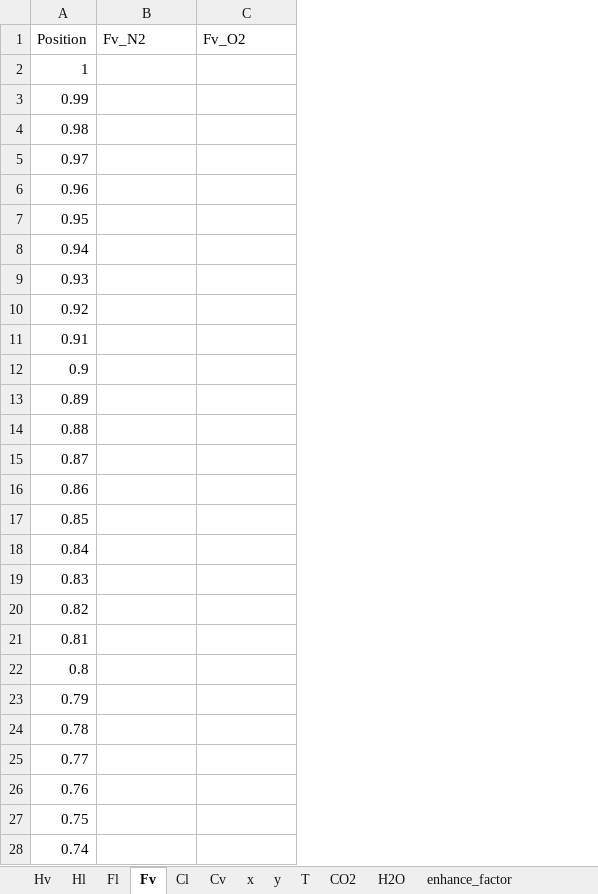
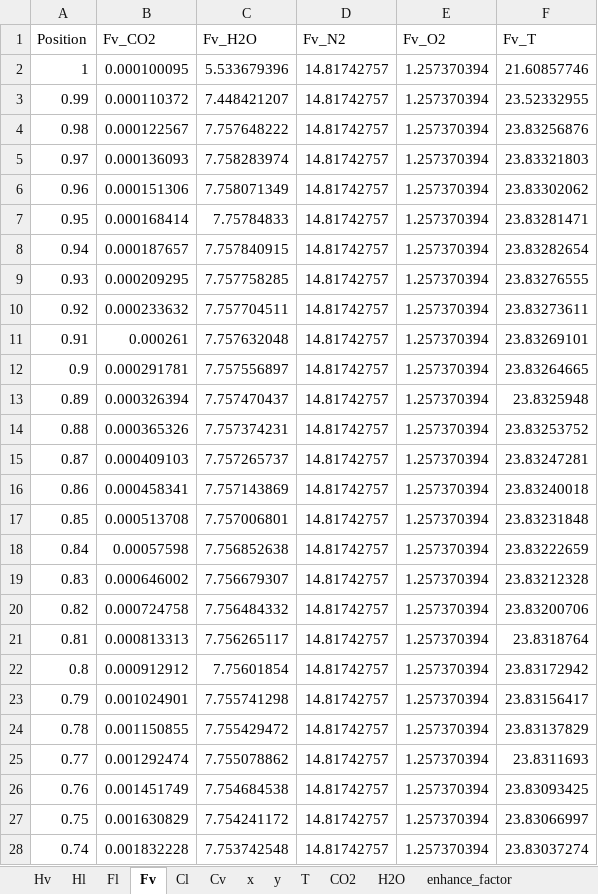
Before and after one commit to tannerpolley/MEA-Absorption-Column, an Excel workbook: MEA_Absorption_Column/data/Results/Profiles.xlsx, sheet Fv, drawn as a sheet; only a part is shown; values as stored, in another font and other column widths than the file's, no borders; charts and pictures not drawn; addresses are those after the commit; the diff covers the shown part only; the diff names each change by its address in the sheet, - before the commit and + after, or states it on an @@ line.

```diff
--- a/MEA_Absorption_Column/data/Results/Profiles.xlsx (sheet Fv)
+++ b/MEA_Absorption_Column/data/Results/Profiles.xlsx (sheet Fv)
+column B (Fv_CO2), rows 2-28: 0.000100095 | 0.000110372 | 0.000122567 | 0.000136093 | 0.000151306 | 0.000168414 | 0.000187657 | 0.000209295 | 0.000233632 | 0.000261 | 0.000291781 | 0.000326394 | 0.000365326 | 0.000409103 | 0.000458341 | 0.000513708 | 0.00057598 | 0.000646002 | 0.000724758 | 0.000813313 | 0.000912912 | 0.001024901 | 0.001150855 | 0.001292474 | 0.001451749 | 0.001630829 | 0.001832228
+column C (Fv_H2O), rows 2-28: 5.533679396 | 7.448421207 | 7.757648222 | 7.758283974 | 7.758071349 | 7.75784833 | 7.757840915 | 7.757758285 | 7.757704511 | 7.757632048 | 7.757556897 | 7.757470437 | 7.757374231 | 7.757265737 | 7.757143869 | 7.757006801 | 7.756852638 | 7.756679307 | 7.756484332 | 7.756265117 | 7.75601854 | 7.755741298 | 7.755429472 | 7.755078862 | 7.754684538 | 7.754241172 | 7.753742548
+column F (Fv_T), rows 2-28: 21.60857746 | 23.52332955 | 23.83256876 | 23.83321803 | 23.83302062 | 23.83281471 | 23.83282654 | 23.83276555 | 23.83273611 | 23.83269101 | 23.83264665 | 23.8325948 | 23.83253752 | 23.83247281 | 23.83240018 | 23.83231848 | 23.83222659 | 23.83212328 | 23.83200706 | 23.8318764 | 23.83172942 | 23.83156417 | 23.83137829 | 23.8311693 | 23.83093425 | 23.83066997 | 23.83037274
-D2:D28 (Fv_N2): (empty)
+D2:D28 (Fv_N2): 14.81742757
-E2:E28 (Fv_O2): (empty)
+E2:E28 (Fv_O2): 1.257370394
```
Also changed, not shown: 148 edited cells elsewhere in this sheet, sheet transport, sheet Prop_v, sheet Cl, sheet CO2, sheet x, sheet Hv, 8 more sheets, charts or pictures, 7 other files.
